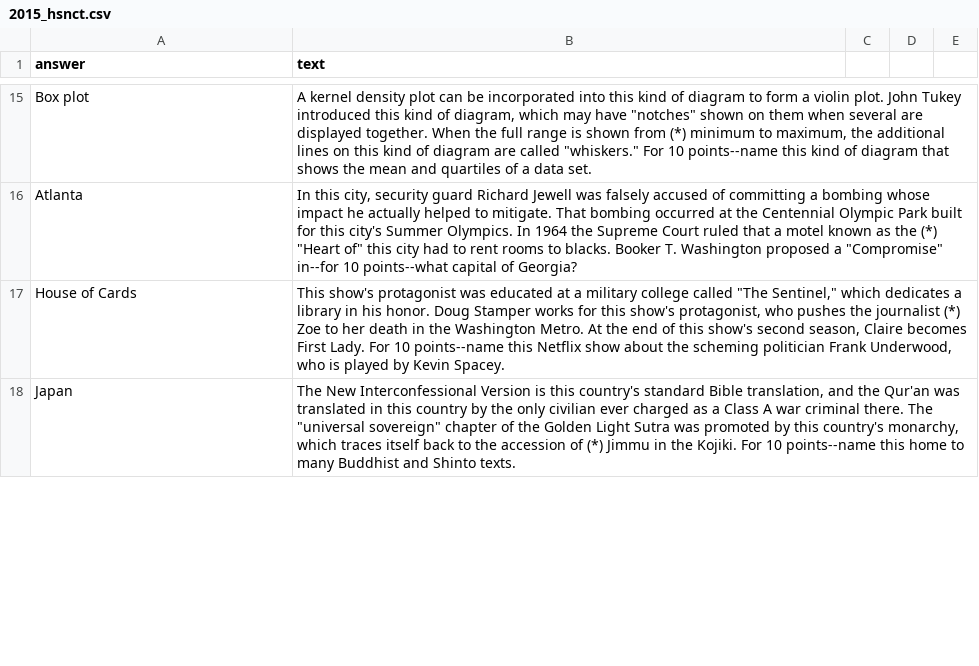
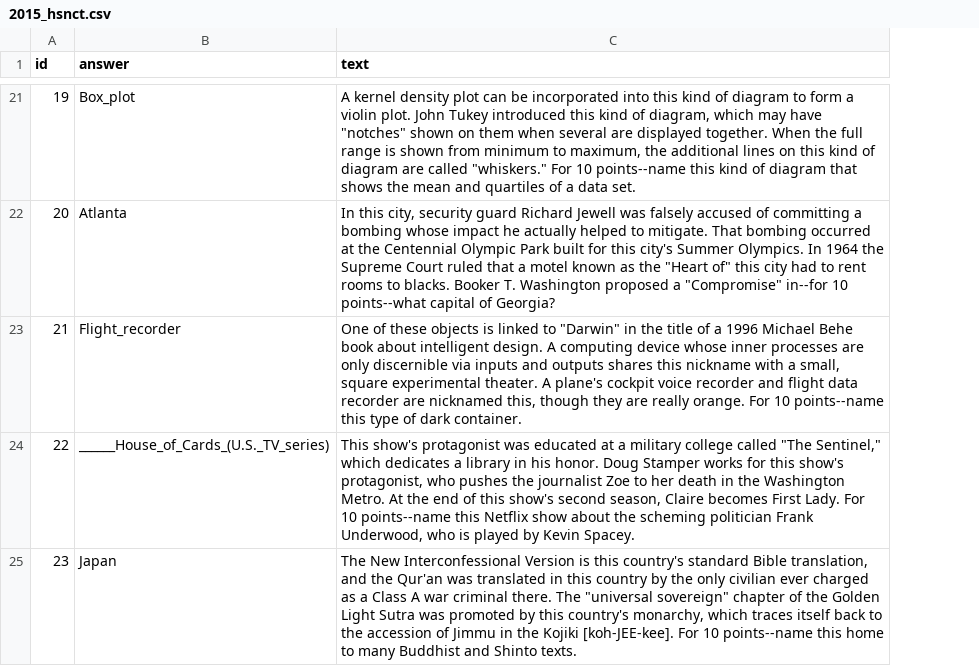
Before and after one commit to Pinafore/qb, a CSV file: data/internal/expo/2015_hsnct.csv, drawn as a sheet; only a part is shown, gaps mark what is left out; removed rows and columns are numbered as before the commit, all else as after; the diff covers the shown part only; the diff names each change by its address in the sheet, - before the commit and + after, or states it on an @@ line.

Commit message:
update expo questions

```diff
--- a/data/internal/expo/2015_hsnct.csv
+++ b/data/internal/expo/2015_hsnct.csv
+column A (id), rows 21-22: 19 | 20; row 25: 23
-column C, empty
-column D, empty
-column E, empty
-B21 (answer): Box plot
+B21 (answer): Box_plot
-C21 (text): …shown from (*) minimum to…
+C21 (text): …shown from minimum to…
-C22 (text): …as the (*) "Heart of"…
+C22 (text): …as the "Heart of"…
-row 17: House of Cards | This show's protagonist was educated at a military college called "The Sentinel," which dedicates a library in his honor. Doug Stamper works for this show's protagonist, who pushes the journalist (*) Zoe to her death in the Washington Metro. At the end of this show's second season, Claire becomes First Lady. For 10 points--name this Netflix show about the scheming politician Frank Underwood, who is played by Kevin Spacey.
+row 23: 21 | Flight_recorder | One of these objects is linked to "Darwin" in the title of a 1996 Michael Behe book about intelligent design. A computing device whose inner processes are only discernible via inputs and outputs shares this nickname with a small, square experimental theater. A plane's cockpit voice recorder and flight data recorder are nicknamed this, though they are really orange. For 10 points--name this type of dark container.
+row 24: 22 | ______House_of_Cards_(U.S._TV_series) | This show's protagonist was educated at a military college called "The Sentinel," which dedicates a library in his honor. Doug Stamper works for this show's protagonist, who pushes the journalist Zoe to her death in the Washington Metro. At the end of this show's second season, Claire becomes First Lady. For 10 points--name this Netflix show about the scheming politician Frank Underwood, who is played by Kevin Spacey.
-C25 (text): …accession of (*) Jimmu in the Kojiki. For 10…
+C25 (text): …accession of Jimmu in the Kojiki [koh-JEE-kee]. For 10…
```
Also changed, not shown: 11 added rows, 5 removed rows and 53 edited cells elsewhere in this file, 1 other file.
